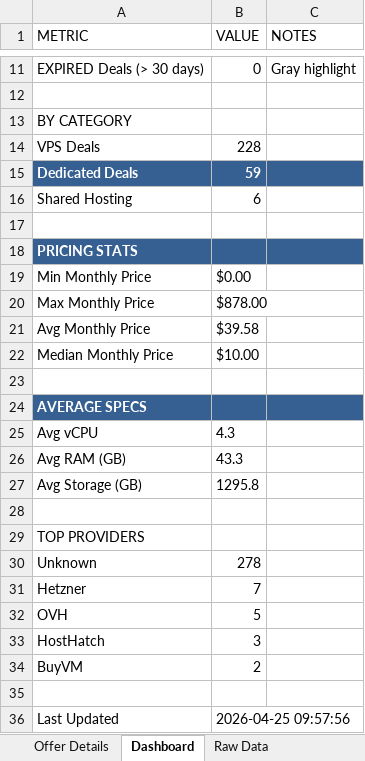
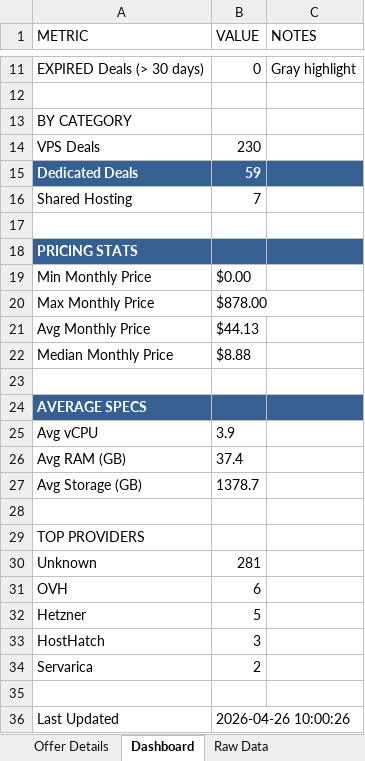
Before and after one commit to bojak83318/hosting-deals-tracker, an Excel workbook: output/Hosting-Deals-Tracker.xlsx, sheet Dashboard, drawn as a sheet; only a part is shown, gaps mark what is left out; values as stored, in another font and other column widths than the file's, no borders; removed rows and columns are numbered as before the commit, all else as after; the diff names each change by its address in the sheet, - before the commit and + after, or states it on an @@ line.

```diff
--- a/output/Hosting-Deals-Tracker.xlsx (sheet Dashboard)
+++ b/output/Hosting-Deals-Tracker.xlsx (sheet Dashboard)
-B14 (VALUE): 228
+B14 (VALUE): 230
-B16 (VALUE): 6
+B16 (VALUE): 7
-B21 (VALUE): $39.58
+B21 (VALUE): $44.13
-B22 (VALUE): $10.00
+B22 (VALUE): $8.88
-B25 (VALUE): 4.3
+B25 (VALUE): 3.9
-B26 (VALUE): 43.3
+B26 (VALUE): 37.4
-B27 (VALUE): 1295.8
+B27 (VALUE): 1378.7
-B30 (VALUE): 278
+B30 (VALUE): 281
-row 31: Hetzner | 7
-B31 (VALUE): 5
+B31 (VALUE): 6
+row 32: Hetzner | 5
-A34 (METRIC): BuyVM
+A34 (METRIC): Servarica
-B36 (VALUE): 2026-04-25 09:57:56
+B36 (VALUE): 2026-04-26 10:00:26
```
Also changed, not shown: sheet Raw Data, sheet Deals Tracker, sheet Deduplicated View, sheet Offer Details, 1 other file.
